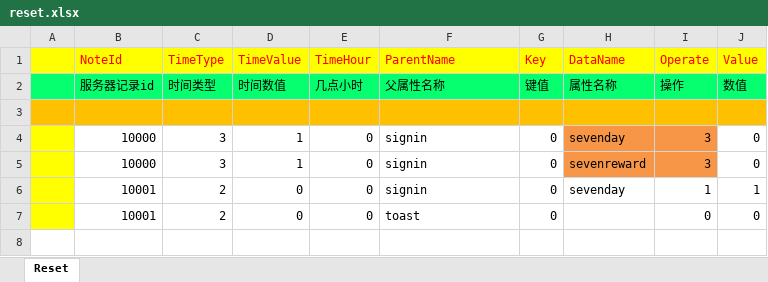
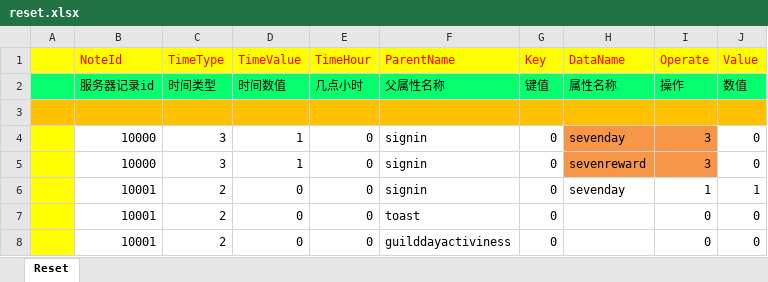
Before and after one commit to lori227/KFrame, an Excel workbook: Resource/excel/reset.xlsx, sheet Reset, drawn as a sheet; values as stored, in another font and other column widths than the file's, no borders; the diff names each change by its address in the sheet, - before the commit and + after, or states it on an @@ line.

```diff
--- a/Resource/excel/reset.xlsx (sheet Reset)
+++ b/Resource/excel/reset.xlsx (sheet Reset)
+row 8:  | 10001 | 2 | 0 | 0 | guilddayactiviness | 0 |  | 0 | 0
```
Also changed, not shown: Resource/excel/class.xlsx, 37 other files.
